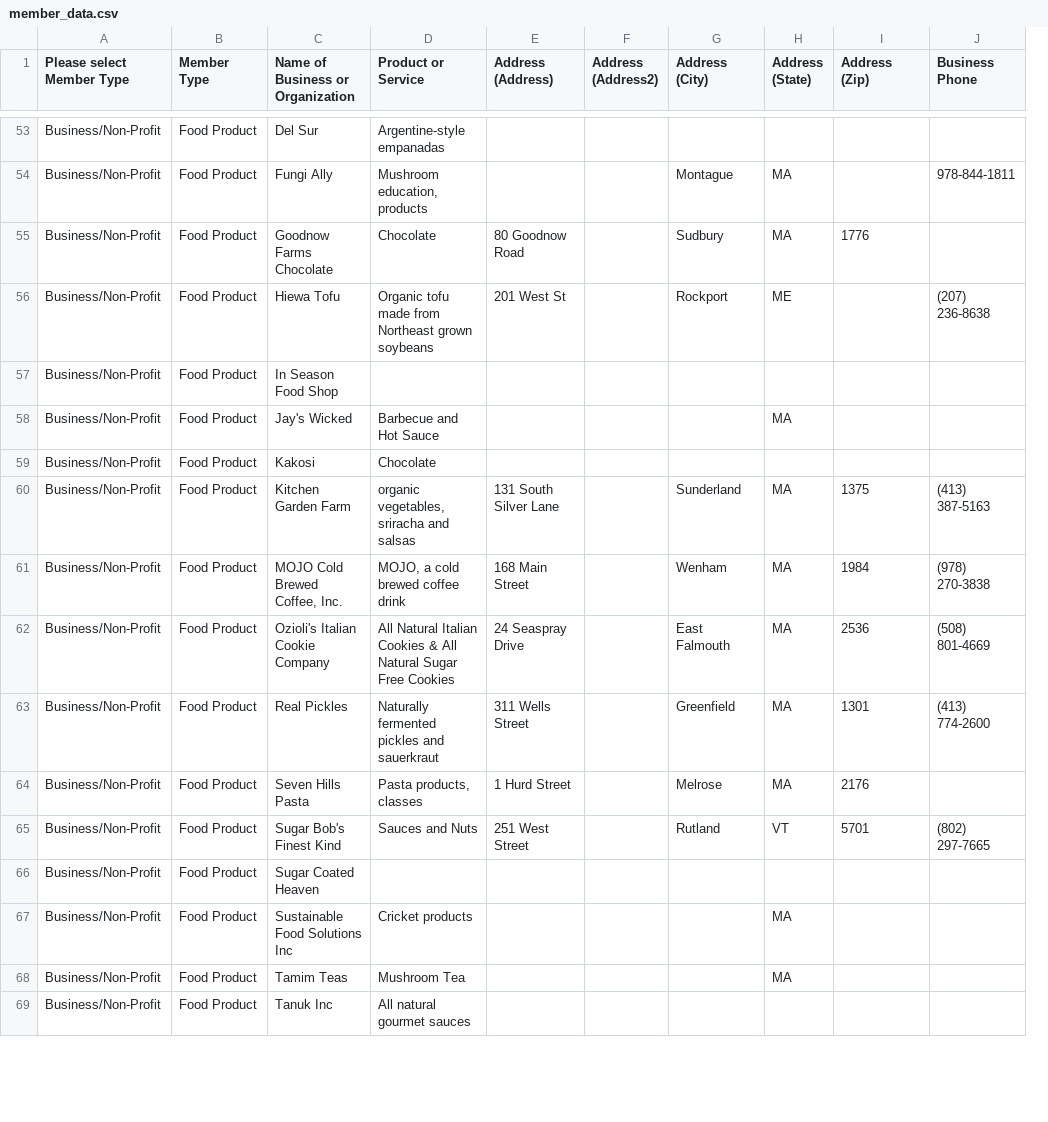
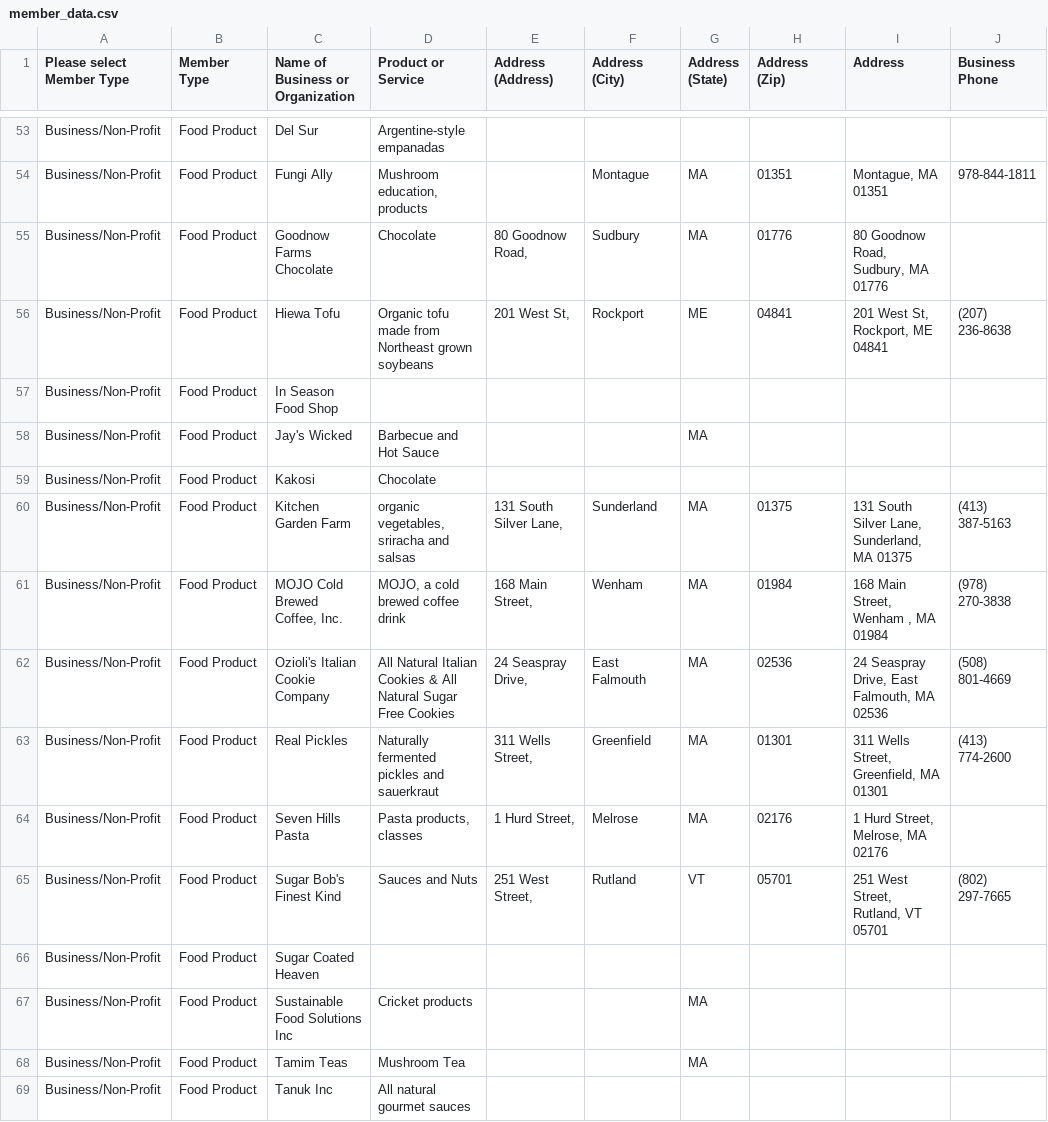
Before and after one commit to NEU-DS-4200-S20/s-l-project-sbn4, a CSV file: data/member_data.csv, drawn as a sheet; only a part is shown, gaps mark what is left out; removed rows and columns are numbered as before the commit, all else as after; the diff covers the shown part only; the diff names each change by its address in the sheet, - before the commit and + after, or states it on an @@ line.

```diff
--- a/data/member_data.csv
+++ b/data/member_data.csv
-column F (Address (Address2)), empty
+column I (Address), rows 54-65: Montague, MA 01351 | 80 Goodnow Road, Sudbury, MA 01776 | 201 West St, Rockport, ME 04841 |  |  |  | 131 South Silver Lane, Sunderland, MA 01375 | 168 Main Street, Wenham , MA 01984 | 24 Seaspray Drive, East Falmouth, MA 02536 | 311 Wells Street, Greenfield, MA 01301 | 1 Hurd Street, Melrose, MA 02176 | 251 West Street, Rutland, VT 05701
-H54 (Address (Zip)): (empty)
+H54 (Address (Zip)): 01351
-E55 (Address (Address)): 80 Goodnow Road
+E55 (Address (Address)): 80 Goodnow Road,
-H55 (Address (Zip)): 1776
+H55 (Address (Zip)): 01776
-E56 (Address (Address)): 201 West St
+E56 (Address (Address)): 201 West St,
-H56 (Address (Zip)): (empty)
+H56 (Address (Zip)): 04841
-E60 (Address (Address)): 131 South Silver Lane
+E60 (Address (Address)): 131 South Silver Lane,
-H60 (Address (Zip)): 1375
+H60 (Address (Zip)): 01375
-E61 (Address (Address)): 168 Main Street
+E61 (Address (Address)): 168 Main Street,
-H61 (Address (Zip)): 1984
+H61 (Address (Zip)): 01984
-E62 (Address (Address)): 24 Seaspray Drive
+E62 (Address (Address)): 24 Seaspray Drive,
-H62 (Address (Zip)): 2536
+H62 (Address (Zip)): 02536
-E63 (Address (Address)): 311 Wells Street
+E63 (Address (Address)): 311 Wells Street,
-H63 (Address (Zip)): 1301
+H63 (Address (Zip)): 01301
-E64 (Address (Address)): 1 Hurd Street
+E64 (Address (Address)): 1 Hurd Street,
-H64 (Address (Zip)): 2176
+H64 (Address (Zip)): 02176
-E65 (Address (Address)): 251 West Street
+E65 (Address (Address)): 251 West Street,
-H65 (Address (Zip)): 5701
+H65 (Address (Zip)): 05701
```
Also changed, not shown: 107 edited cells elsewhere in this file, 1 other file.
